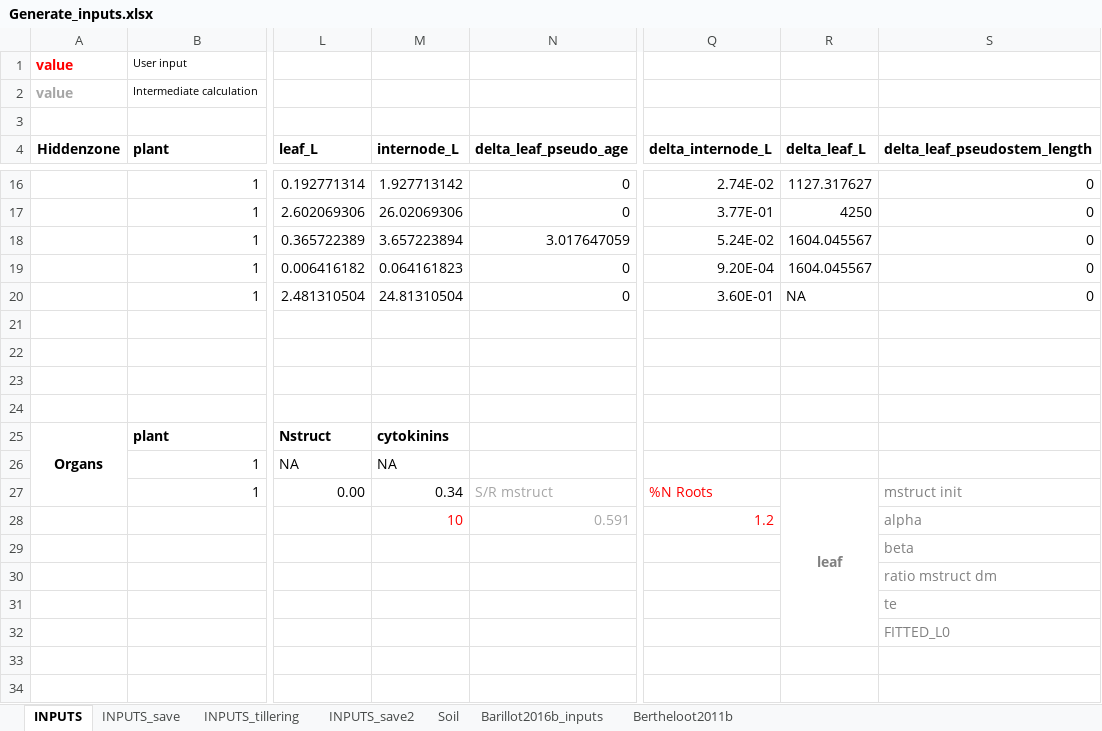
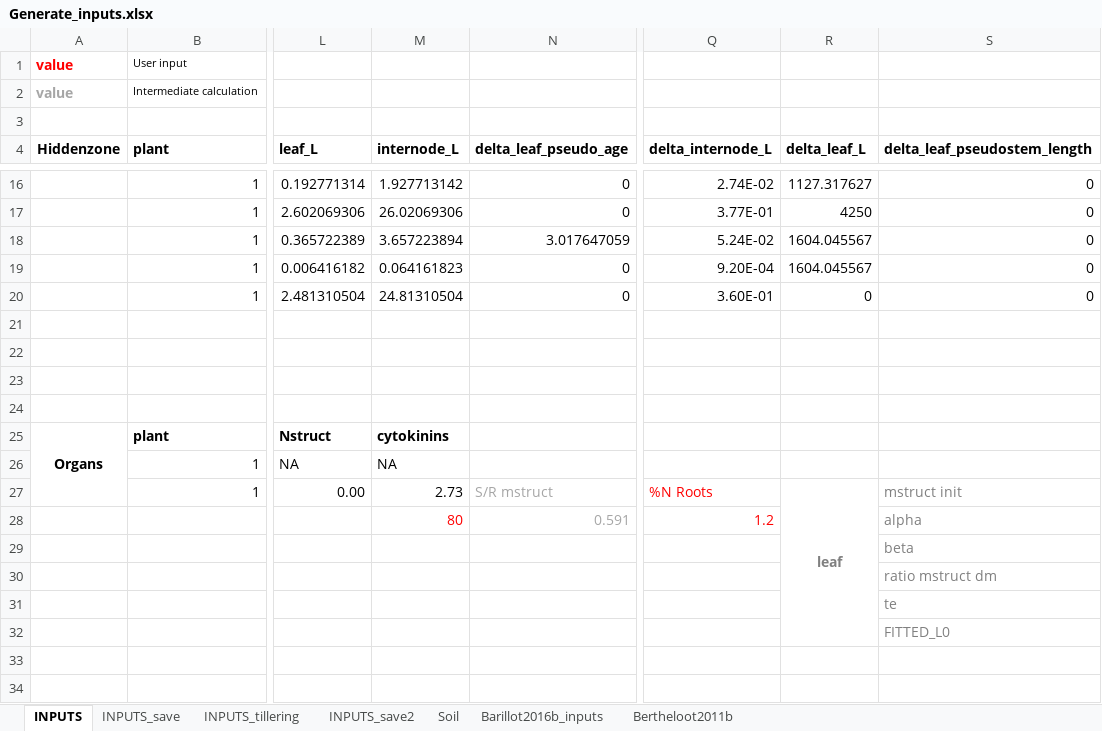
Before and after one commit to openalea-incubator/fspm-wheat, an Excel workbook: branches/tillering_hack/fspmwheat/inputs/Generate_inputs.xlsx, sheet INPUTS, drawn as a sheet; only a part is shown, gaps mark what is left out; values as stored, in another font and other column widths than the file's, no borders; the diff names each change by its address in the sheet, - before the commit and + after, or states it on an @@ line.

Commit message:
Correction input max_protein for blade 3 Increase initial cytokines concentration in the roots

```diff
--- a/branches/tillering_hack/fspmwheat/inputs/Generate_inputs.xlsx (sheet INPUTS)
+++ b/branches/tillering_hack/fspmwheat/inputs/Generate_inputs.xlsx (sheet INPUTS)
-R20 (delta_leaf_L): NA
+R20 (delta_leaf_L): 0
-M27 (internode_L): 0.34
+M27 (internode_L): 2.73
-M28 (internode_L): 10
+M28 (internode_L): 80
```
Also changed, not shown: sheet INPUTS_tillering, 2 other files.
